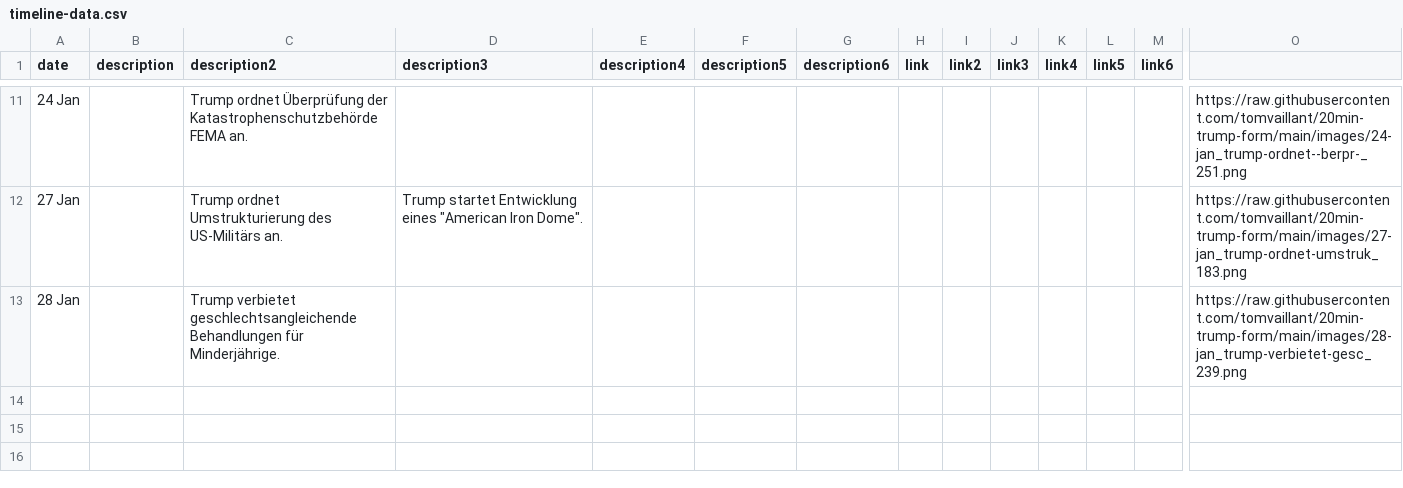
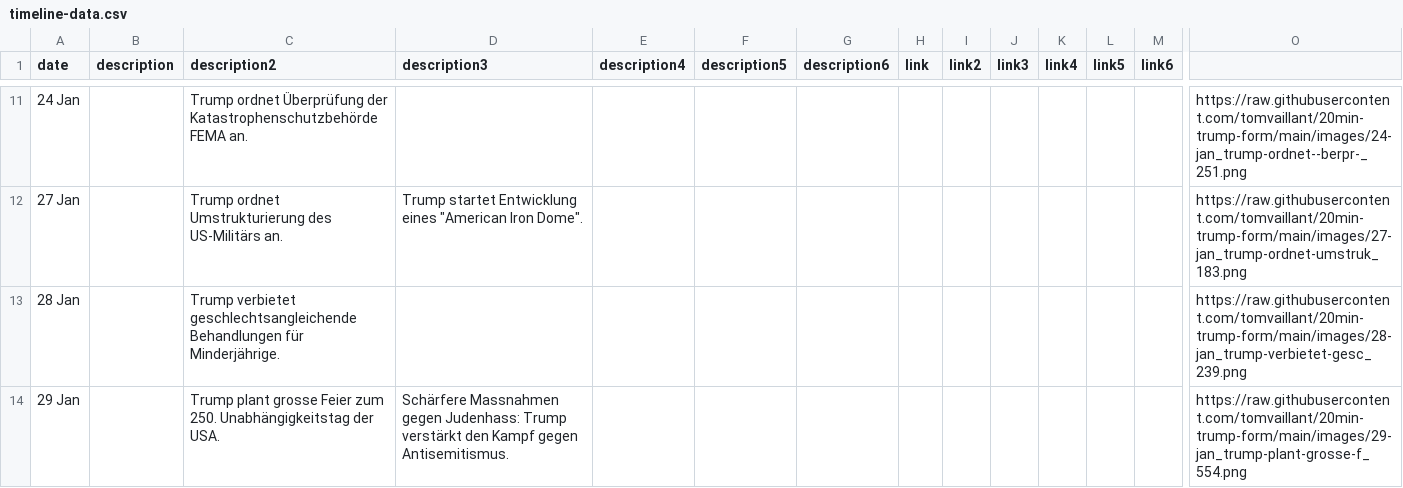
Before and after one commit to tomvaillant/20min-trump-form, a CSV file: timeline-data.csv, drawn as a sheet; only a part is shown, gaps mark what is left out; rows hold the shown columns only; the diff names each change by its address in the sheet, - before the commit and + after, or states it on an @@ line.

Commit message:
Add timeline entry: 29 Jan

```diff
--- a/timeline-data.csv
+++ b/timeline-data.csv
+row 14: 29 Jan |  | Trump plant grosse Feier zum 250. Unabhängigkeitstag der USA. | Schärfere Massnahmen gegen Judenhass: Trump verstärkt den Kampf gegen Antisemitismus. |  |  |  |  |  |  |  |  |  | https://raw.githubusercontent.com/tomvaillant/20min-trump-form/main/images/29-jan_trump-plant-grosse-f_554.png
```
